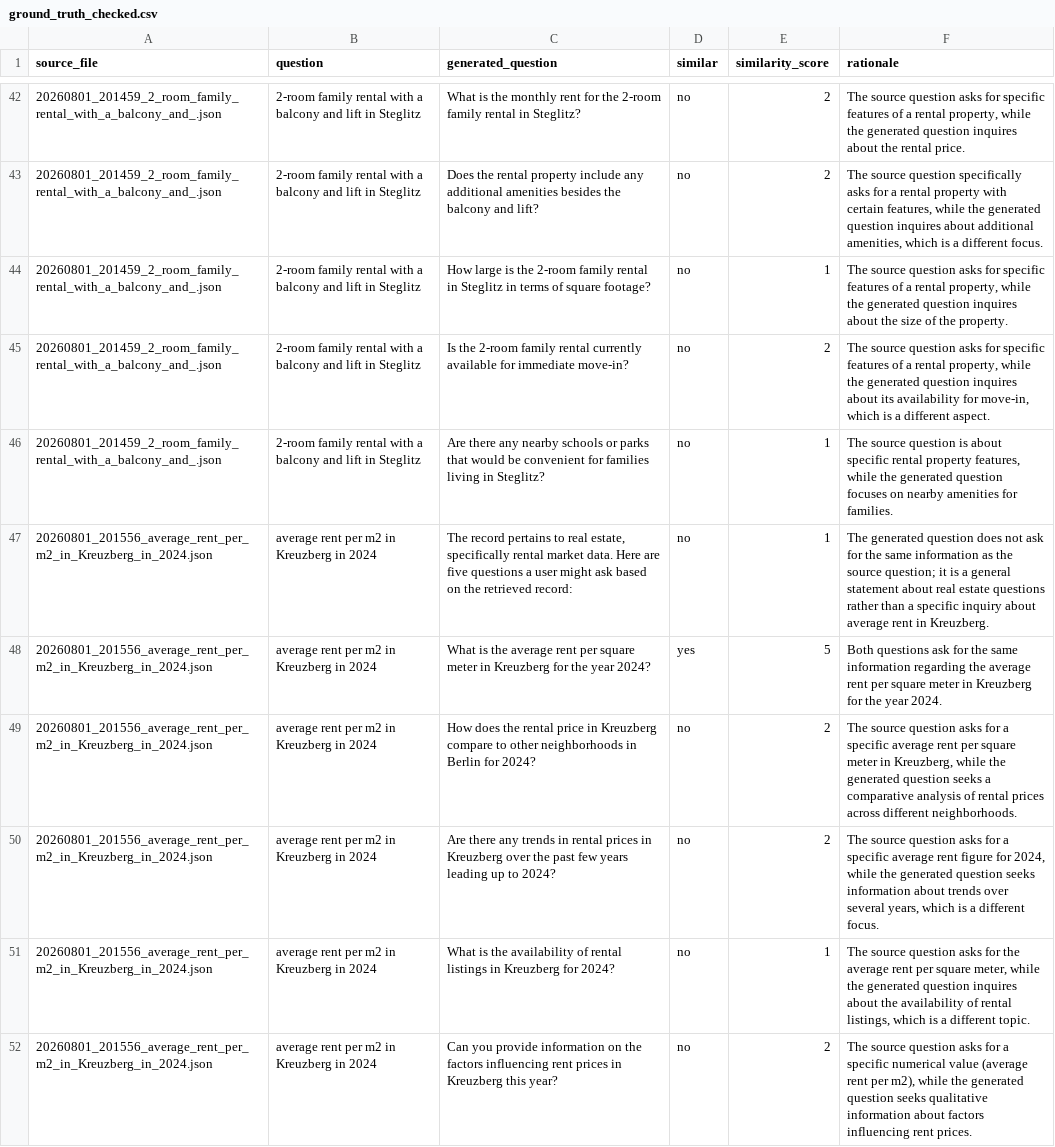
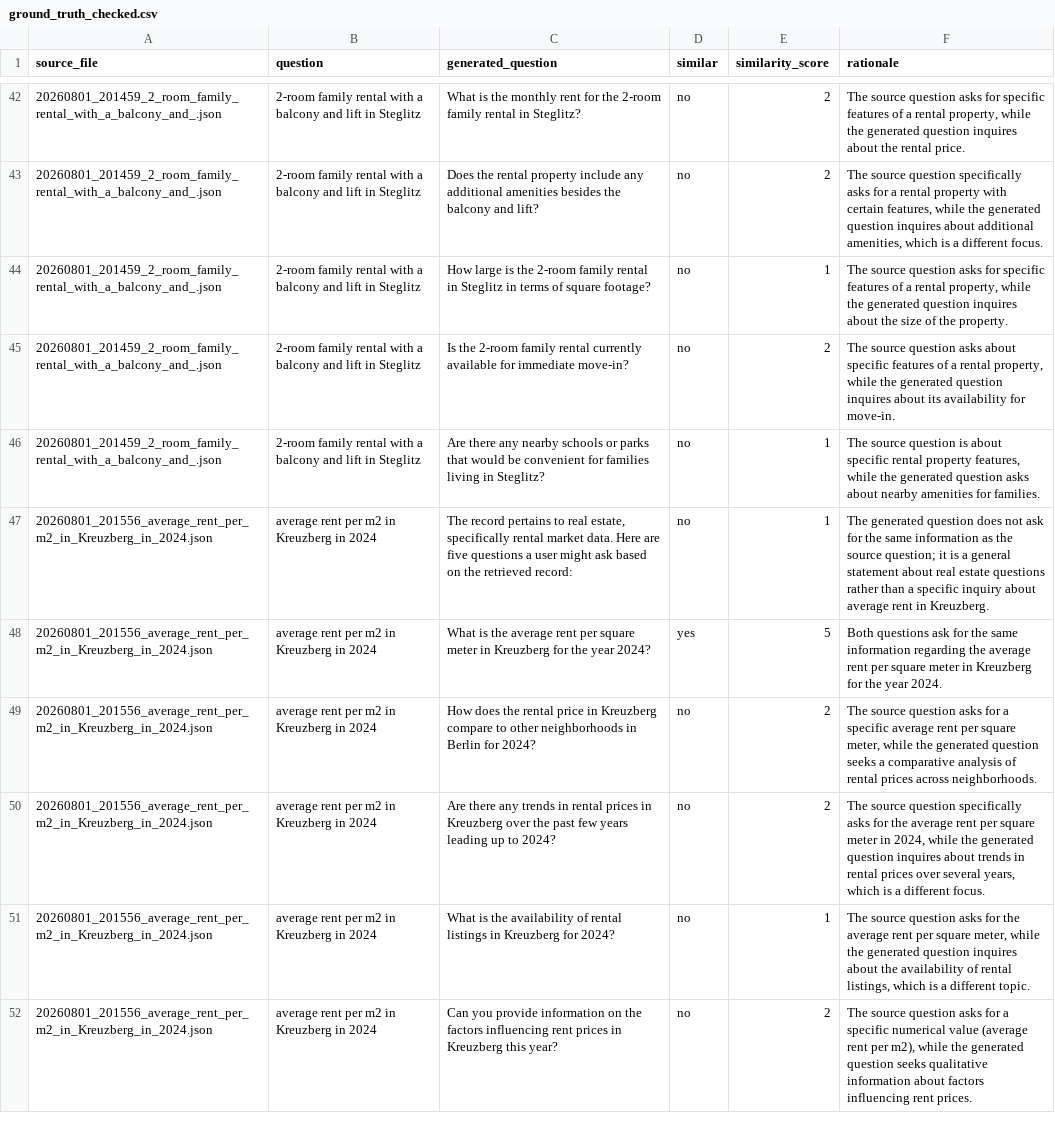
Before and after one commit to Ohaya-Michael/langchain-projects, a CSV file: data/ground_truth_checked.csv, drawn as a sheet; only a part is shown, gaps mark what is left out; the diff covers the shown part only.

```diff
--- a/data/ground_truth_checked.csv
+++ b/data/ground_truth_checked.csv
@@ -44,8 +44,8 @@ source_file,question,generated_question,similar,similarity_score,rationale
 20260801_201459_2_room_family_rental_with_a_balcony_and_.json,2-room family rental with a balcony and lift in Steglitz,How large is the 2-room family rental in Steglitz in terms of square footage?,no,1,"The source question asks for specific features of a rental property, while the generated question inquires about the size of the property."
-20260801_201459_2_room_family_rental_with_a_balcony_and_.json,2-room family rental with a balcony and lift in Steglitz,Is the 2-room family rental currently available for immediate move-in?,no,2,"The source question asks for specific features of a rental property, while the generated question inquires about its availability for move-in, which is a different aspect."
-20260801_201459_2_room_family_rental_with_a_balcony_and_.json,2-room family rental with a balcony and lift in Steglitz,Are there any nearby schools or parks that would be convenient for families living in Steglitz?,no,1,"The source question is about specific rental property features, while the generated question focuses on nearby amenities for families."
+20260801_201459_2_room_family_rental_with_a_balcony_and_.json,2-room family rental with a balcony and lift in Steglitz,Is the 2-room family rental currently available for immediate move-in?,no,2,"The source question asks about specific features of a rental property, while the generated question inquires about its availability for move-in."
+20260801_201459_2_room_family_rental_with_a_balcony_and_.json,2-room family rental with a balcony and lift in Steglitz,Are there any nearby schools or parks that would be convenient for families living in Steglitz?,no,1,"The source question is about specific rental property features, while the generated question asks about nearby amenities for families."
 20260801_201556_average_rent_per_m2_in_Kreuzberg_in_2024.json,average rent per m2 in Kreuzberg in 2024,"The record pertains to real estate, specifically rental market data. Here are five questions a user might ask based on the retrieved record:",no,1,The generated question does not ask for the same information as the source question; it is a general statement about real estate questions rather than a specific inquiry about average rent in Kreuzberg.
 20260801_201556_average_rent_per_m2_in_Kreuzberg_in_2024.json,average rent per m2 in Kreuzberg in 2024,What is the average rent per square meter in Kreuzberg for the year 2024?,yes,5,Both questions ask for the same information regarding the average rent per square meter in Kreuzberg for the year 2024.
-20260801_201556_average_rent_per_m2_in_Kreuzberg_in_2024.json,average rent per m2 in Kreuzberg in 2024,How does the rental price in Kreuzberg compare to other neighborhoods in Berlin for 2024?,no,2,"The source question asks for a specific average rent per square meter in Kreuzberg, while the generated question seeks a comparative analysis of rental prices across different neighborhoods."
-20260801_201556_average_rent_per_m2_in_Kreuzberg_in_2024.json,average rent per m2 in Kreuzberg in 2024,Are there any trends in rental prices in Kreuzberg over the past few years leading up to 2024?,no,2,"The source question asks for a specific average rent figure for 2024, while the generated question seeks information about trends over several years, which is a different focus."
+20260801_201556_average_rent_per_m2_in_Kreuzberg_in_2024.json,average rent per m2 in Kreuzberg in 2024,How does the rental price in Kreuzberg compare to other neighborhoods in Berlin for 2024?,no,2,"The source question asks for a specific average rent per square meter, while the generated question seeks a comparative analysis of rental prices across neighborhoods."
+20260801_201556_average_rent_per_m2_in_Kreuzberg_in_2024.json,average rent per m2 in Kreuzberg in 2024,Are there any trends in rental prices in Kreuzberg over the past few years leading up to 2024?,no,2,"The source question specifically asks for the average rent per square meter in 2024, while the generated question inquires about trends in rental prices over several years, which is a different focus."
 20260801_201556_average_rent_per_m2_in_Kreuzberg_in_2024.json,average rent per m2 in Kreuzberg in 2024,What is the availability of rental listings in Kreuzberg for 2024?,no,1,"The source question asks for the average rent per square meter, while the generated question inquires about the availability of rental listings, which is a different topic."
```
Also changed, not shown: 52 edited cells elsewhere in this file, 3 other files.
